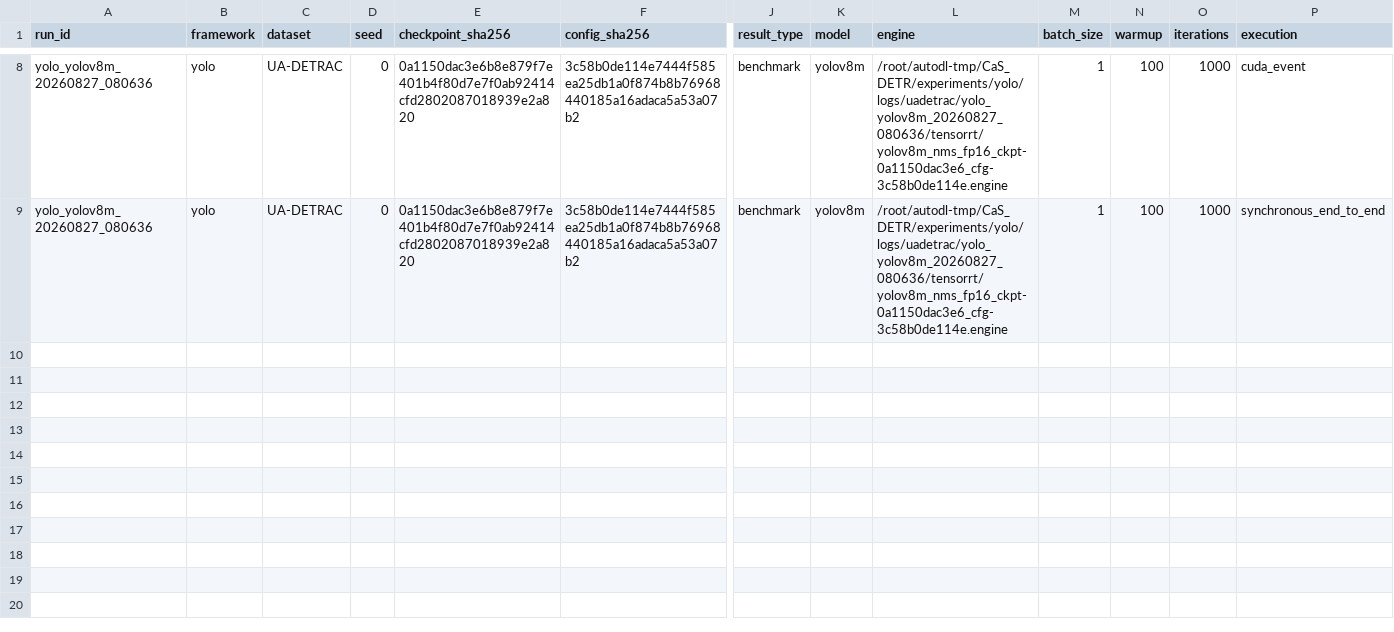
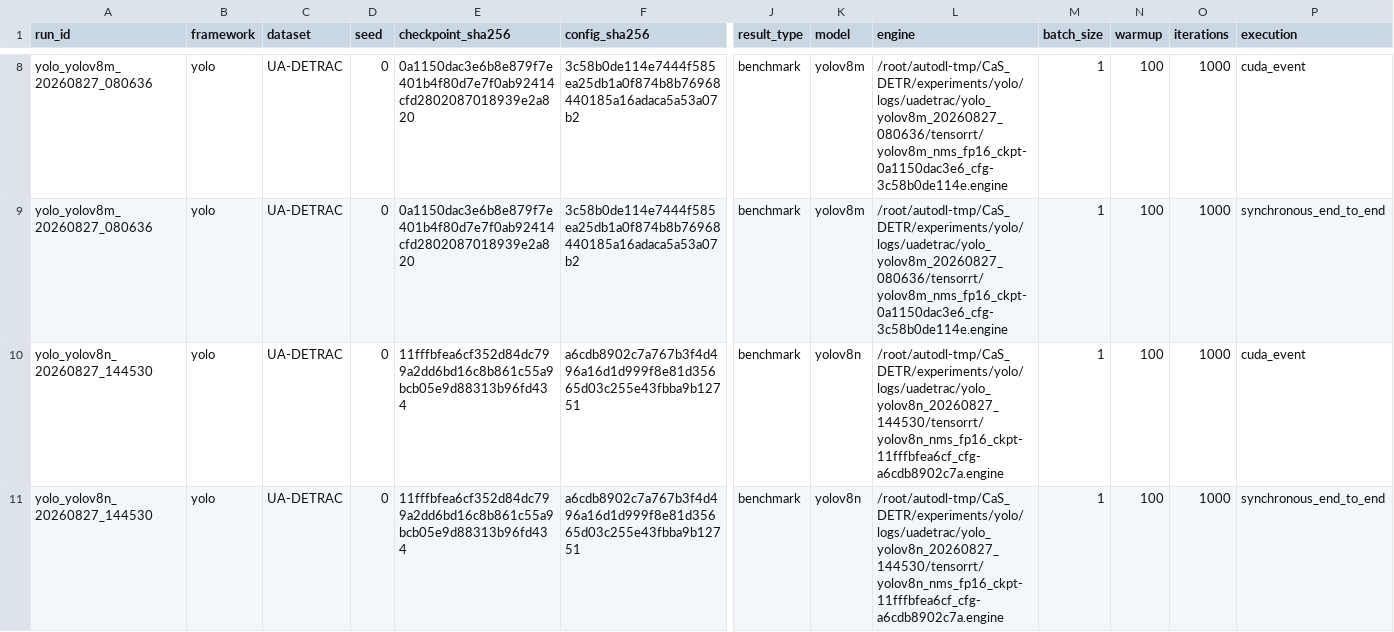
Before and after one commit to WhyNot0YJ/CaS_DETR, a CSV file: experiments/reports/uadetrac/benchmark.csv, drawn as a sheet; only a part is shown, gaps mark what is left out; rows hold the shown columns only; the diff names each change by its address in the sheet, - before the commit and + after, or states it on an @@ line.

```diff
--- a/experiments/reports/uadetrac/benchmark.csv
+++ b/experiments/reports/uadetrac/benchmark.csv
+row 10: yolo_yolov8n_20260827_144530 | yolo | UA-DETRAC | 0 | 11fffbfea6cf352d84dc799a2dd6bd16c8b861c55a9bcb05e9d88313b96fd434 | a6cdb8902c7a767b3f4d496a16d1d999f8e81d35665d03c255e43fbba9b12751 | benchmark | yolov8n | /root/autodl-tmp/CaS_DETR/experiments/yolo/logs/uadetrac/yolo_yolov8n_20260827_144530/tensorrt/yolov8n_nms_fp16_ckpt-11fffbfea6cf_cfg-a6cdb8902c7a.engine | 1 | 100 | 1000 | cuda_event
+row 11: yolo_yolov8n_20260827_144530 | yolo | UA-DETRAC | 0 | 11fffbfea6cf352d84dc799a2dd6bd16c8b861c55a9bcb05e9d88313b96fd434 | a6cdb8902c7a767b3f4d496a16d1d999f8e81d35665d03c255e43fbba9b12751 | benchmark | yolov8n | /root/autodl-tmp/CaS_DETR/experiments/yolo/logs/uadetrac/yolo_yolov8n_20260827_144530/tensorrt/yolov8n_nms_fp16_ckpt-11fffbfea6cf_cfg-a6cdb8902c7a.engine | 1 | 100 | 1000 | synchronous_end_to_end
```
Also changed, not shown: experiments/reports/dairv2x/benchmark.csv, experiments/reports/dairv2x/eval_metrics.csv, 10 other files.
